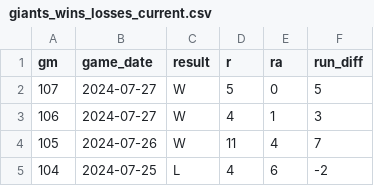
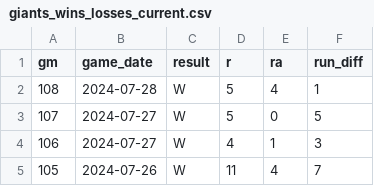
Before and after one commit to wilkens/giants, a CSV file: data/standings/giants_wins_losses_current.csv, drawn as a sheet; only a part is shown; the shorter side is filled out with more unchanged rows; the diff names each change by its address in the sheet, - before the commit and + after, or states it on an @@ line.

```diff
--- a/data/standings/giants_wins_losses_current.csv
+++ b/data/standings/giants_wins_losses_current.csv
+row 2: 108 | 2024-07-28 | W | 5 | 4 | 1
```
Also changed, not shown: data/pitching/giants_pitching_totals_current.csv, data/standings/giants_season_outcomes.csv, 17 other files.
